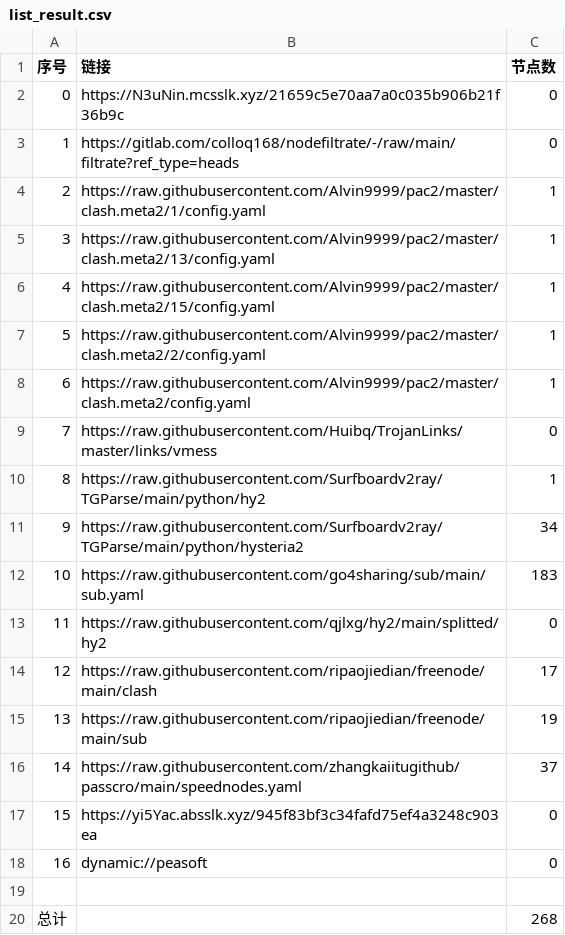
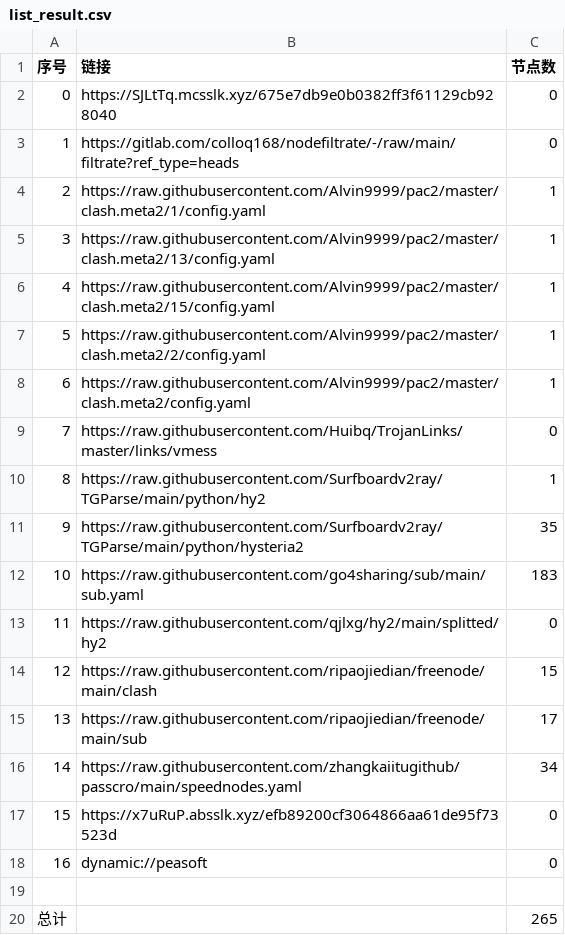
Before and after one commit to weg2025/AutoSearchPublicNodes, a CSV file: list_result.csv, drawn as a sheet.

```diff
--- a/list_result.csv
+++ b/list_result.csv
@@ -1,3 +1,3 @@
 序号,链接,节点数
-0,https://N3uNin.mcsslk.xyz/21659c5e70aa7a0c035b906b21f36b9c,0
+0,https://SJLtTq.mcsslk.xyz/675e7db9e0b0382ff3f61129cb928040,0
 1,https://gitlab.com/colloq168/nodefiltrate/-/raw/main/filtrate?ref_type=heads,0
@@ -10,11 +10,11 @@
 8,https://raw.githubusercontent.com/Surfboardv2ray/TGParse/main/python/hy2,1
-9,https://raw.githubusercontent.com/Surfboardv2ray/TGParse/main/python/hysteria2,34
+9,https://raw.githubusercontent.com/Surfboardv2ray/TGParse/main/python/hysteria2,35
 10,https://raw.githubusercontent.com/go4sharing/sub/main/sub.yaml,183
 11,https://raw.githubusercontent.com/qjlxg/hy2/main/splitted/hy2,0
-12,https://raw.githubusercontent.com/ripaojiedian/freenode/main/clash,17
-13,https://raw.githubusercontent.com/ripaojiedian/freenode/main/sub,19
-14,https://raw.githubusercontent.com/zhangkaiitugithub/passcro/main/speednodes.yaml,37
-15,https://yi5Yac.absslk.xyz/945f83bf3c34fafd75ef4a3248c903ea,0
+12,https://raw.githubusercontent.com/ripaojiedian/freenode/main/clash,15
+13,https://raw.githubusercontent.com/ripaojiedian/freenode/main/sub,17
+14,https://raw.githubusercontent.com/zhangkaiitugithub/passcro/main/speednodes.yaml,34
+15,https://x7uRuP.absslk.xyz/efb89200cf3064866aa61de95f73523d,0
 16,dynamic://peasoft,0
 
-总计,,268
+总计,,265
```
Also changed, not shown: 23 other files.
